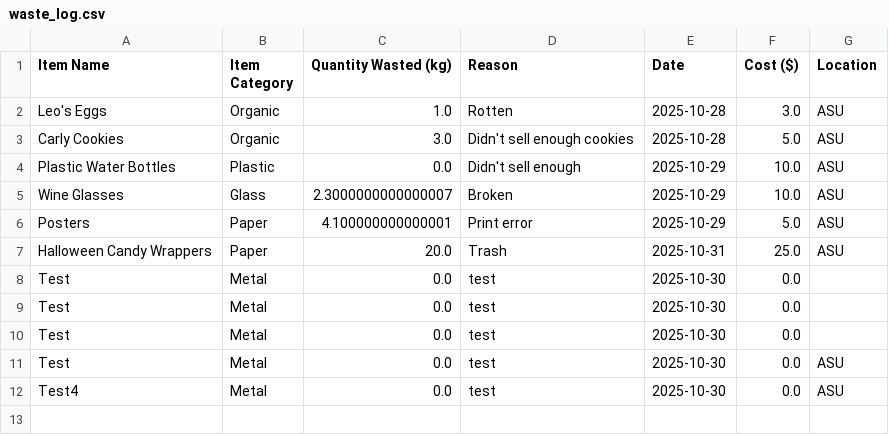
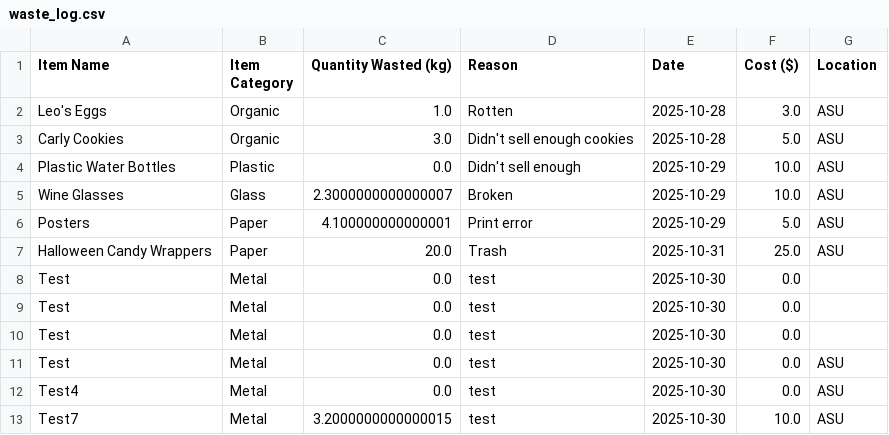
Before and after one commit to Nelly444/EcoPulse, a CSV file: waste_log.csv, drawn as a sheet; the diff names each change by its address in the sheet, - before the commit and + after, or states it on an @@ line.

```diff
--- a/waste_log.csv
+++ b/waste_log.csv
+row 13: Test7 | Metal | 3.2000000000000015 | test | 2025-10-30 | 10.0 | ASU
```
Also changed, not shown: 1 other file.
